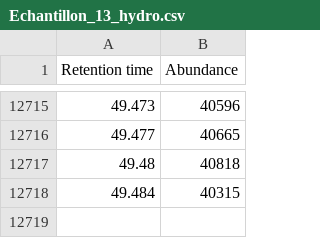
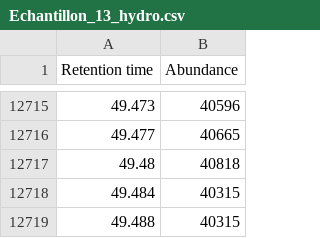
Before and after one commit to alix-macgregor/stage_red, a CSV file: Chromatos/Echantillon_13_hydro.csv, drawn as a sheet; only a part is shown, gaps mark what is left out; the diff names each change by its address in the sheet, - before the commit and + after, or states it on an @@ line.

```diff
--- a/Chromatos/Echantillon_13_hydro.csv
+++ b/Chromatos/Echantillon_13_hydro.csv
+row 12719: 49.488 | 40315
```
Also changed, not shown: Chromatos/Echantillon_11_hydro.csv, Chromatos/Echantillon_4_hydro.csv, 69 other files.
